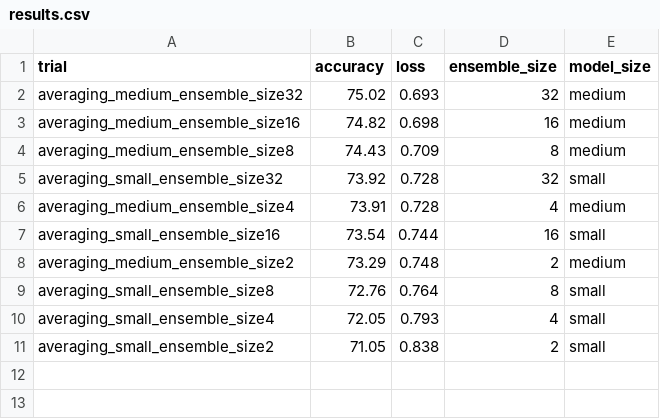
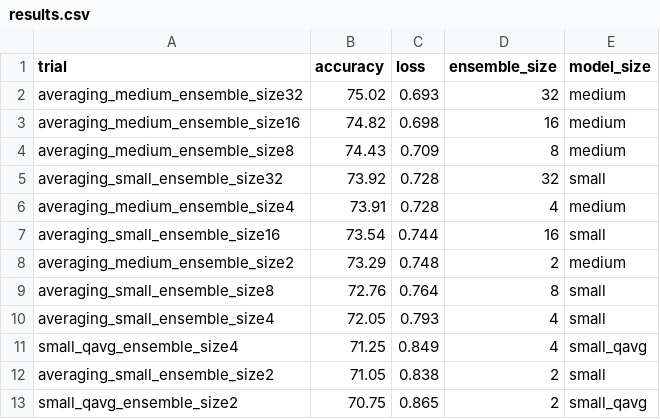
Before and after one commit to oliviaweng/logicnets, a CSV file: examples/jet_substructure/averaging/results.csv, drawn as a sheet.

Commit message:
add bagging method for jsc. more quantized averaging results

```diff
--- a/examples/jet_substructure/averaging/results.csv
+++ b/examples/jet_substructure/averaging/results.csv
@@ -10,2 +10,4 @@ averaging_small_ensemble_size8,72.76,0.764,8,small
 averaging_small_ensemble_size4,72.05,0.793,4,small
+small_qavg_ensemble_size4,71.25,0.849,4,small_qavg
 averaging_small_ensemble_size2,71.05,0.838,2,small
+small_qavg_ensemble_size2,70.75,0.865,2,small_qavg
```
Also changed, not shown: 52 other files.
